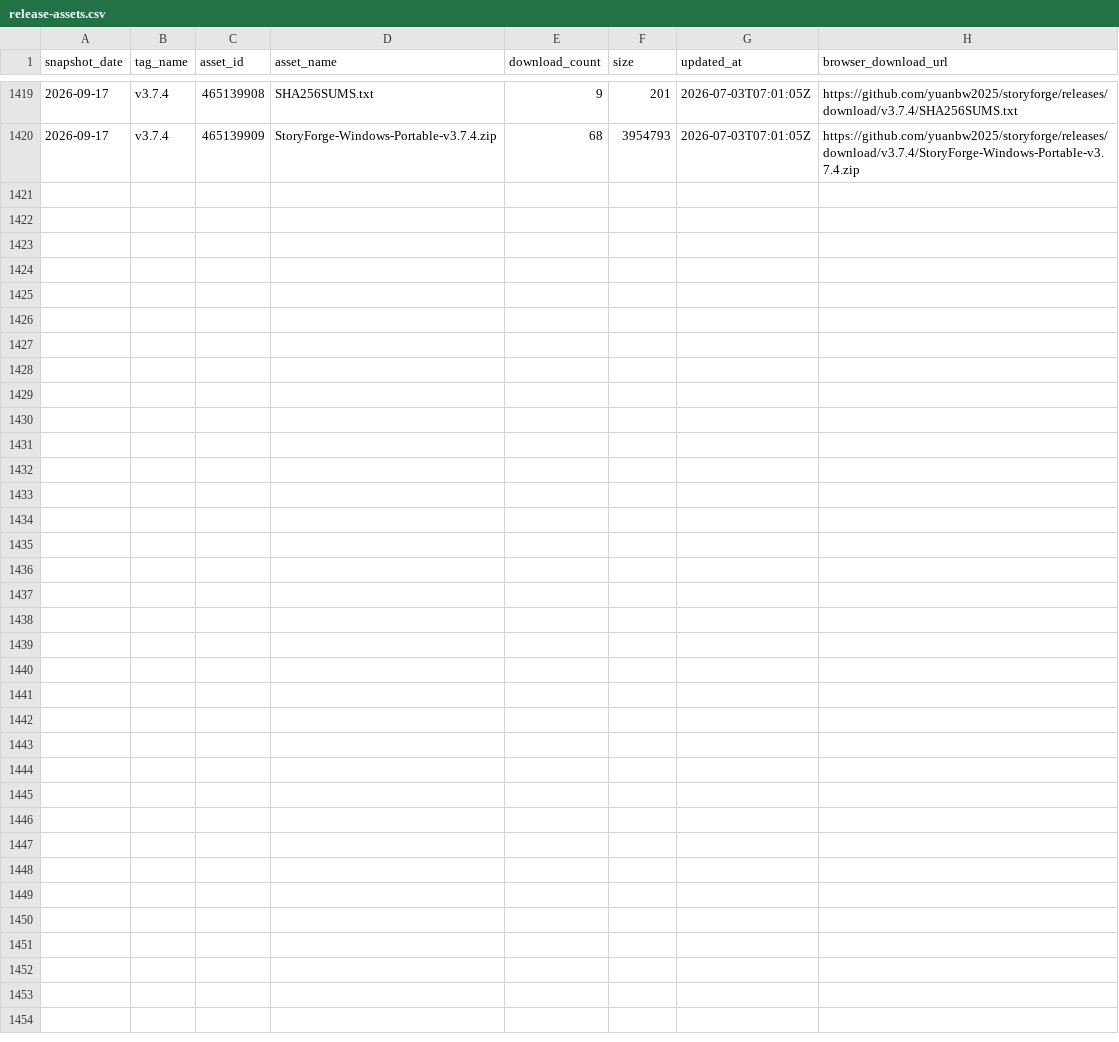
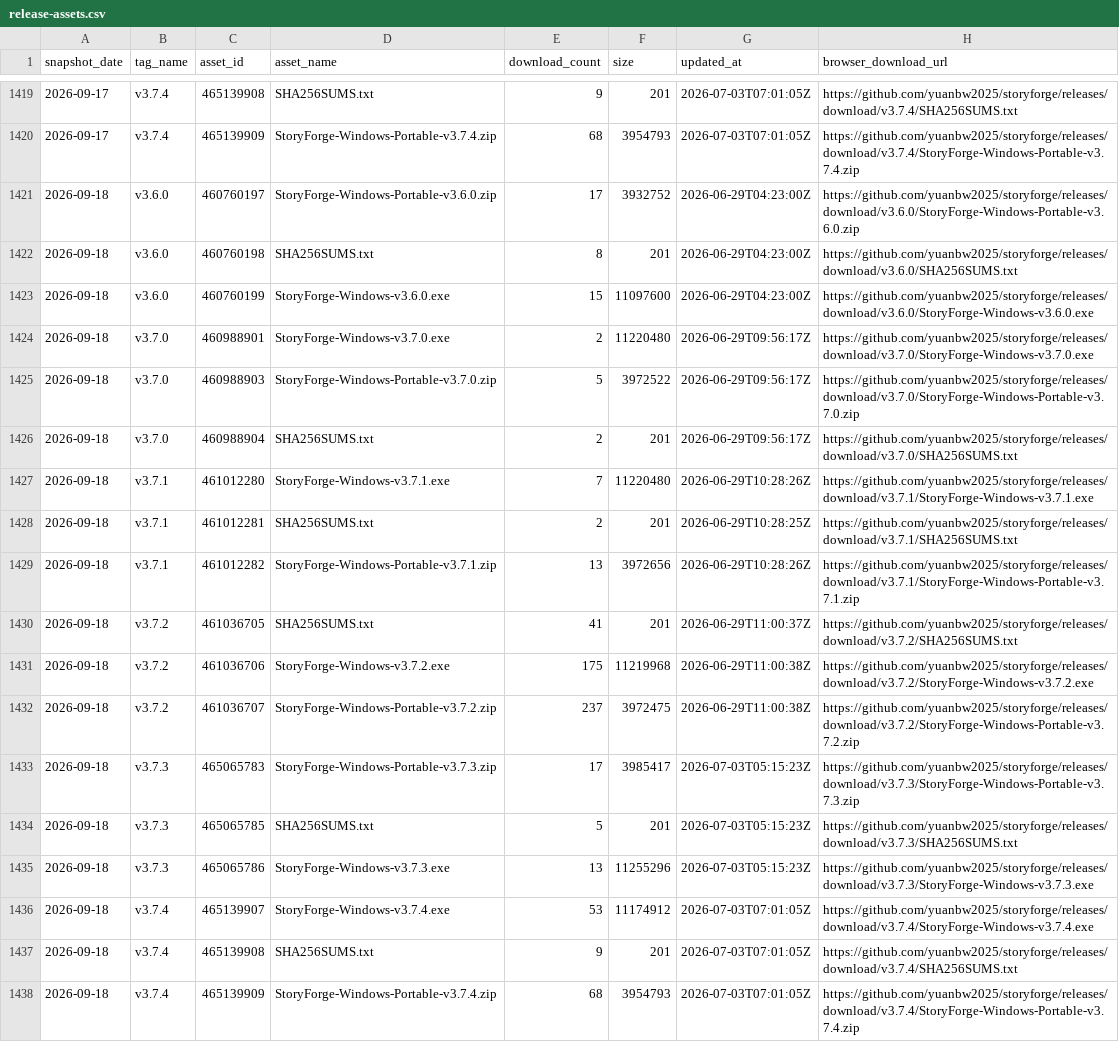
Before and after one commit to yuanbw2025/storyforge, a CSV file: data/traffic/release-assets.csv, drawn as a sheet; only a part is shown, gaps mark what is left out; the diff names each change by its address in the sheet, - before the commit and + after, or states it on an @@ line.

```diff
--- a/data/traffic/release-assets.csv
+++ b/data/traffic/release-assets.csv
+row 1421: 2026-09-18 | v3.6.0 | 460760197 | StoryForge-Windows-Portable-v3.6.0.zip | 17 | 3932752 | 2026-06-29T04:23:00Z | https://github.com/yuanbw2025/storyforge/releases/download/v3.6.0/StoryForge-Windows-Portable-v3.6.0.zip
+row 1422: 2026-09-18 | v3.6.0 | 460760198 | SHA256SUMS.txt | 8 | 201 | 2026-06-29T04:23:00Z | https://github.com/yuanbw2025/storyforge/releases/download/v3.6.0/SHA256SUMS.txt
+row 1423: 2026-09-18 | v3.6.0 | 460760199 | StoryForge-Windows-v3.6.0.exe | 15 | 11097600 | 2026-06-29T04:23:00Z | https://github.com/yuanbw2025/storyforge/releases/download/v3.6.0/StoryForge-Windows-v3.6.0.exe
+row 1424: 2026-09-18 | v3.7.0 | 460988901 | StoryForge-Windows-v3.7.0.exe | 2 | 11220480 | 2026-06-29T09:56:17Z | https://github.com/yuanbw2025/storyforge/releases/download/v3.7.0/StoryForge-Windows-v3.7.0.exe
+row 1425: 2026-09-18 | v3.7.0 | 460988903 | StoryForge-Windows-Portable-v3.7.0.zip | 5 | 3972522 | 2026-06-29T09:56:17Z | https://github.com/yuanbw2025/storyforge/releases/download/v3.7.0/StoryForge-Windows-Portable-v3.7.0.zip
+row 1426: 2026-09-18 | v3.7.0 | 460988904 | SHA256SUMS.txt | 2 | 201 | 2026-06-29T09:56:17Z | https://github.com/yuanbw2025/storyforge/releases/download/v3.7.0/SHA256SUMS.txt
+row 1427: 2026-09-18 | v3.7.1 | 461012280 | StoryForge-Windows-v3.7.1.exe | 7 | 11220480 | 2026-06-29T10:28:26Z | https://github.com/yuanbw2025/storyforge/releases/download/v3.7.1/StoryForge-Windows-v3.7.1.exe
+row 1428: 2026-09-18 | v3.7.1 | 461012281 | SHA256SUMS.txt | 2 | 201 | 2026-06-29T10:28:25Z | https://github.com/yuanbw2025/storyforge/releases/download/v3.7.1/SHA256SUMS.txt
+row 1429: 2026-09-18 | v3.7.1 | 461012282 | StoryForge-Windows-Portable-v3.7.1.zip | 13 | 3972656 | 2026-06-29T10:28:26Z | https://github.com/yuanbw2025/storyforge/releases/download/v3.7.1/StoryForge-Windows-Portable-v3.7.1.zip
+row 1430: 2026-09-18 | v3.7.2 | 461036705 | SHA256SUMS.txt | 41 | 201 | 2026-06-29T11:00:37Z | https://github.com/yuanbw2025/storyforge/releases/download/v3.7.2/SHA256SUMS.txt
+row 1431: 2026-09-18 | v3.7.2 | 461036706 | StoryForge-Windows-v3.7.2.exe | 175 | 11219968 | 2026-06-29T11:00:38Z | https://github.com/yuanbw2025/storyforge/releases/download/v3.7.2/StoryForge-Windows-v3.7.2.exe
+row 1432: 2026-09-18 | v3.7.2 | 461036707 | StoryForge-Windows-Portable-v3.7.2.zip | 237 | 3972475 | 2026-06-29T11:00:38Z | https://github.com/yuanbw2025/storyforge/releases/download/v3.7.2/StoryForge-Windows-Portable-v3.7.2.zip
+row 1433: 2026-09-18 | v3.7.3 | 465065783 | StoryForge-Windows-Portable-v3.7.3.zip | 17 | 3985417 | 2026-07-03T05:15:23Z | https://github.com/yuanbw2025/storyforge/releases/download/v3.7.3/StoryForge-Windows-Portable-v3.7.3.zip
+row 1434: 2026-09-18 | v3.7.3 | 465065785 | SHA256SUMS.txt | 5 | 201 | 2026-07-03T05:15:23Z | https://github.com/yuanbw2025/storyforge/releases/download/v3.7.3/SHA256SUMS.txt
+row 1435: 2026-09-18 | v3.7.3 | 465065786 | StoryForge-Windows-v3.7.3.exe | 13 | 11255296 | 2026-07-03T05:15:23Z | https://github.com/yuanbw2025/storyforge/releases/download/v3.7.3/StoryForge-Windows-v3.7.3.exe
+row 1436: 2026-09-18 | v3.7.4 | 465139907 | StoryForge-Windows-v3.7.4.exe | 53 | 11174912 | 2026-07-03T07:01:05Z | https://github.com/yuanbw2025/storyforge/releases/download/v3.7.4/StoryForge-Windows-v3.7.4.exe
+row 1437: 2026-09-18 | v3.7.4 | 465139908 | SHA256SUMS.txt | 9 | 201 | 2026-07-03T07:01:05Z | https://github.com/yuanbw2025/storyforge/releases/download/v3.7.4/SHA256SUMS.txt
+row 1438: 2026-09-18 | v3.7.4 | 465139909 | StoryForge-Windows-Portable-v3.7.4.zip | 68 | 3954793 | 2026-07-03T07:01:05Z | https://github.com/yuanbw2025/storyforge/releases/download/v3.7.4/StoryForge-Windows-Portable-v3.7.4.zip
```
Also changed, not shown: data/traffic/clones.csv, data/traffic/views.csv.
